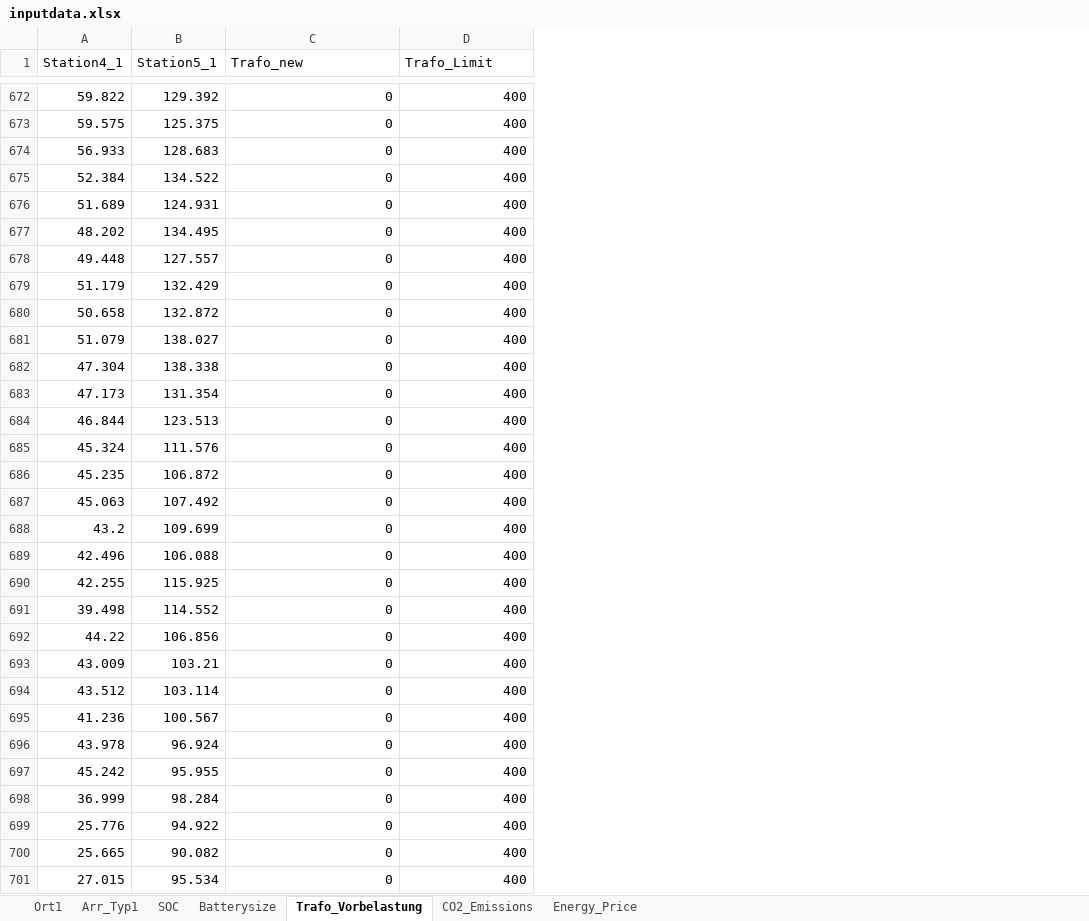
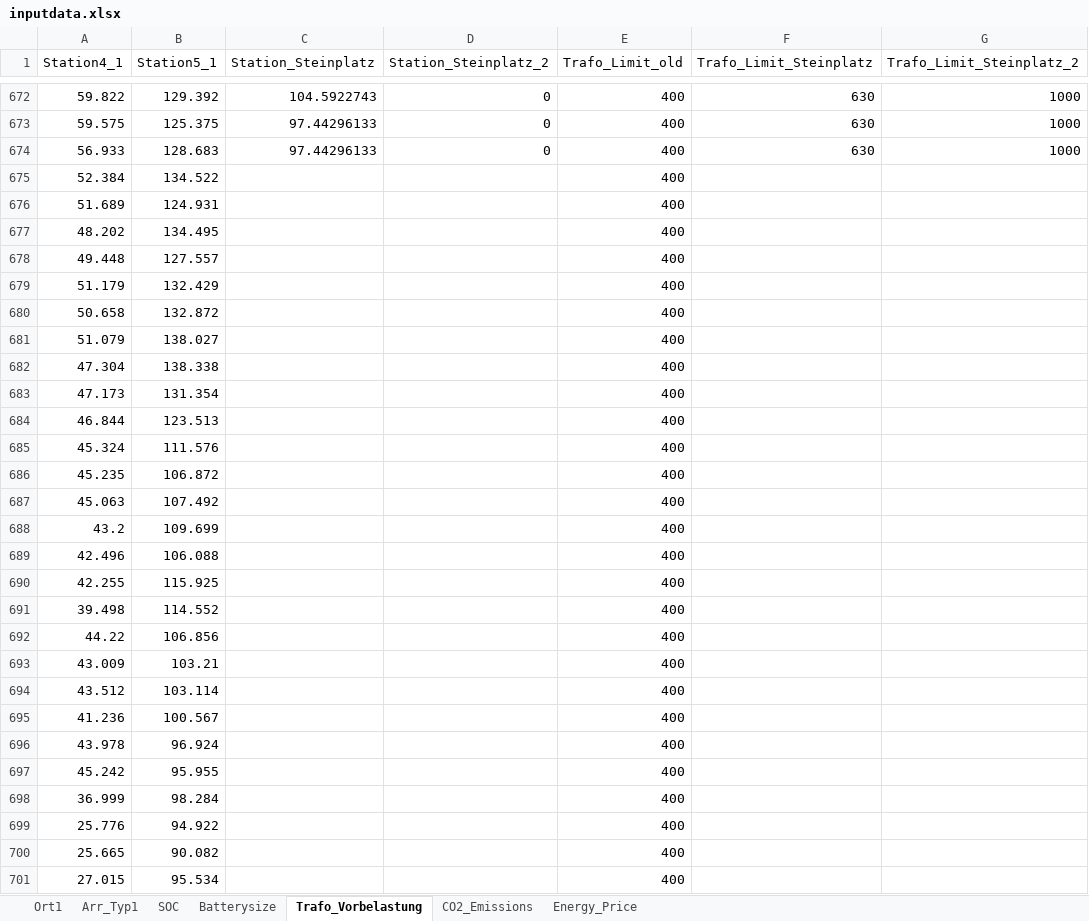
Before and after one commit to 19MM97/elvis, an Excel workbook: data/inputdata.xlsx, sheet Trafo_Vorbelastung, drawn as a sheet; only a part is shown, gaps mark what is left out; values as stored, in another font and other column widths than the file's, no borders; addresses are those after the commit; the diff covers the shown part only; the diff names each change by its address in the sheet, - before the commit and + after, or states it on an @@ line.

```diff
--- a/data/inputdata.xlsx (sheet Trafo_Vorbelastung)
+++ b/data/inputdata.xlsx (sheet Trafo_Vorbelastung)
+column C (Station_Steinplatz), rows 672-674: 104.5922743 | 97.44296133 | 97.44296133
+column F (Trafo_Limit_Steinplatz), rows 672-674: all 630
+column G (Trafo_Limit_Steinplatz_2), rows 672-674: all 1000
-D1: Trafo_new
+D1: Station_Steinplatz_2
-E1: Trafo_Limit
+E1: Trafo_Limit_old
-D675:D701 (Station_Steinplatz_2): 0
+D675:D701 (Station_Steinplatz_2): (empty)
```
Also changed, not shown: 309 edited cells elsewhere in this sheet, sheet Ort1, sheet SOC, sheet Arr_Typ1, formulas that keep their value, 8 other files.
